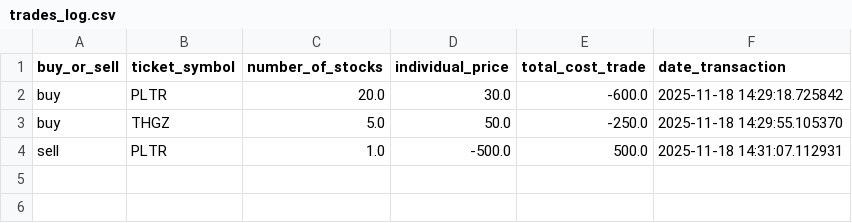
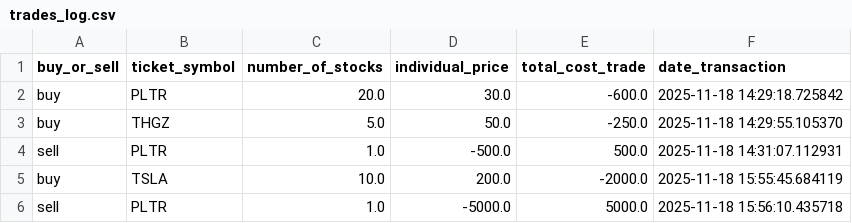
Before and after one commit to LouisZCode/Langchain_Course, a CSV file: 12_Challenge_Financial_Agent/trades_log.csv, drawn as a sheet; the diff names each change by its address in the sheet, - before the commit and + after, or states it on an @@ line.

```diff
--- a/12_Challenge_Financial_Agent/trades_log.csv
+++ b/12_Challenge_Financial_Agent/trades_log.csv
+row 5: buy | TSLA | 10.0 | 200.0 | -2000.0 | 2025-11-18 15:55:45.684119
+row 6: sell | PLTR | 1.0 | -5000.0 | 5000.0 | 2025-11-18 15:56:10.435718
```
Also changed, not shown: 12_Challenge_Financial_Agent/my_cash.csv, 2 other files.
